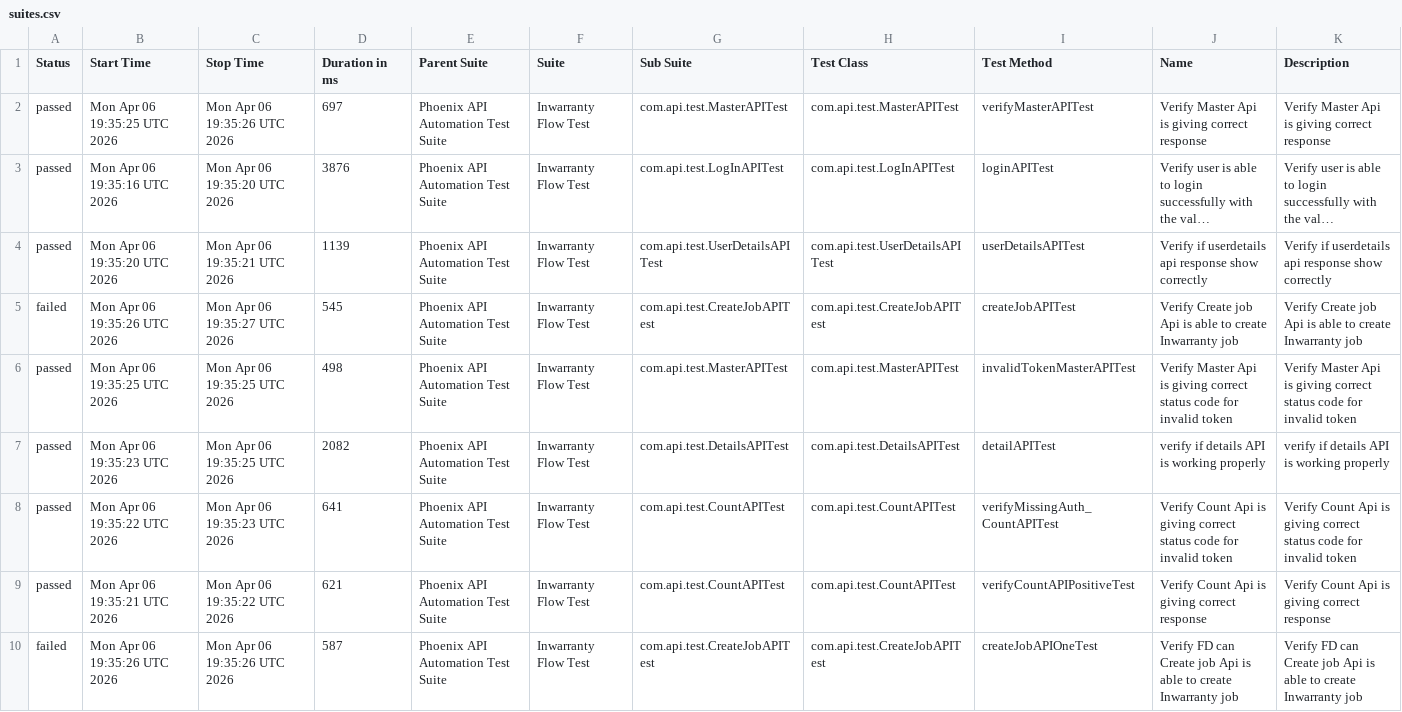
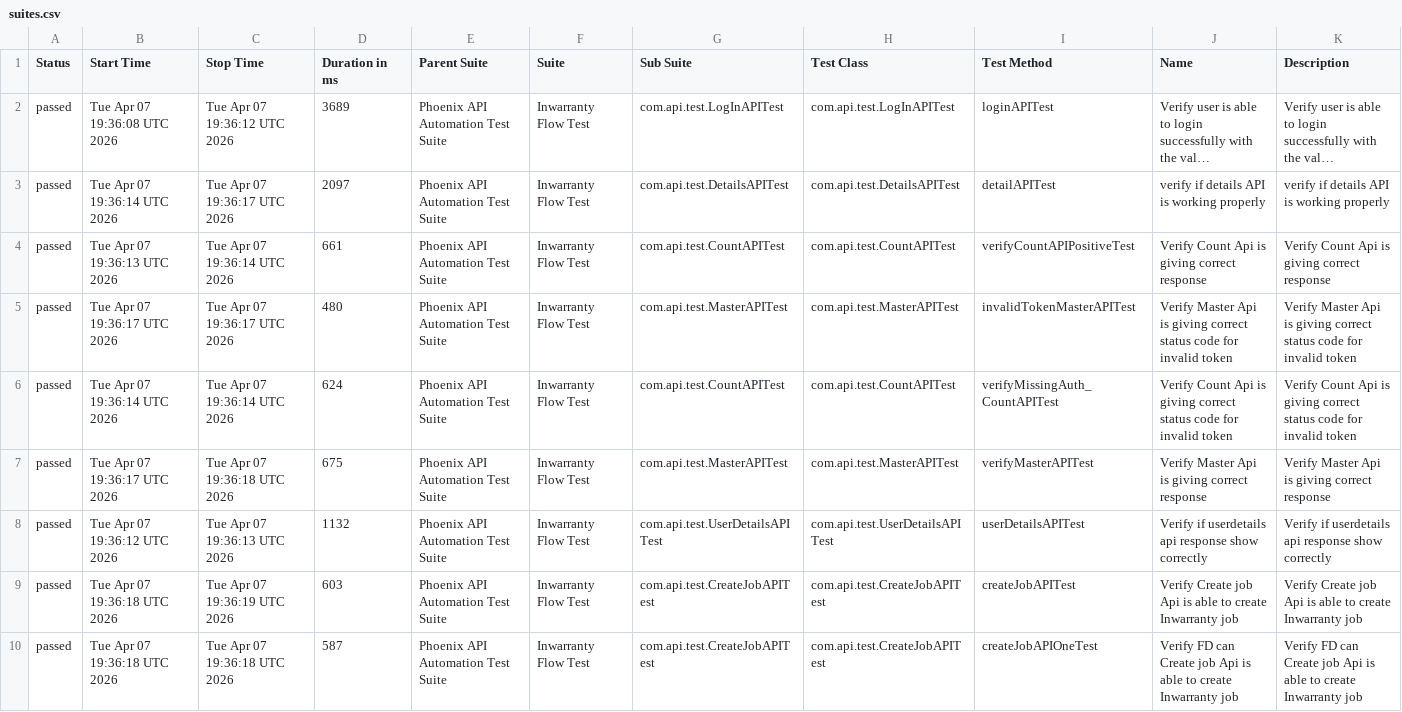
Before and after one commit to sailesh123kumar/PhoenixTestAutomationFramework, a CSV file: data/suites.csv, drawn as a sheet; long unchanged cells end in …; removed rows and columns are numbered as before the commit, all else as after; the diff names each change by its address in the sheet, - before the commit and + after, or states it on an @@ line.

```diff
--- a/data/suites.csv
+++ b/data/suites.csv
-row 2: passed | Mon Apr 06 19:35:25 UTC 2026 | Mon Apr 06 19:35:26 UTC 2026 | 697 | Phoenix API Automation Test Suite | Inwarranty Flow Test | com.api.test.MasterAPITest | com.api.test.MasterAPITest | verifyMasterAPITest | Verify Master Api is giving correct response | Verify Master Api is giving correct response
-B2 (Start Time): Mon Apr 06 19:35:16 UTC 2026
+B2 (Start Time): Tue Apr 07 19:36:08 UTC 2026
-C2 (Stop Time): Mon Apr 06 19:35:20 UTC 2026
+C2 (Stop Time): Tue Apr 07 19:36:12 UTC 2026
-D2 (Duration in ms): 3876
+D2 (Duration in ms): 3689
-B3 (Start Time): Mon Apr 06 19:35:20 UTC 2026
+B3 (Start Time): Tue Apr 07 19:36:14 UTC 2026
-C3 (Stop Time): Mon Apr 06 19:35:21 UTC 2026
+C3 (Stop Time): Tue Apr 07 19:36:17 UTC 2026
-D3 (Duration in ms): 1139
+D3 (Duration in ms): 2097
-G3 (Sub Suite): com.api.test.UserDetailsAPITest
+G3 (Sub Suite): com.api.test.DetailsAPITest
-H3 (Test Class): com.api.test.UserDetailsAPITest
+H3 (Test Class): com.api.test.DetailsAPITest
-I3 (Test Method): userDetailsAPITest
+I3 (Test Method): detailAPITest
-J3 (Name): Verify if userdetails api response show correctly
+J3 (Name): verify if details API is working properly
-K3 (Description): Verify if userdetails api response show correctly
+K3 (Description): verify if details API is working properly
-row 5: failed | Mon Apr 06 19:35:26 UTC 2026 | Mon Apr 06 19:35:27 UTC 2026 | 545 | Phoenix API Automation Test Suite | Inwarranty Flow Test | com.api.test.CreateJobAPITest | com.api.test.CreateJobAPITest | createJobAPITest | Verify Create job Api is able to create Inwarranty job | Verify Create job Api is able to create Inwarranty job
+row 4: passed | Tue Apr 07 19:36:13 UTC 2026 | Tue Apr 07 19:36:14 UTC 2026 | 661 | Phoenix API Automation Test Suite | Inwarranty Flow Test | com.api.test.CountAPITest | com.api.test.CountAPITest | verifyCountAPIPositiveTest | Verify Count Api is giving correct response | Verify Count Api is giving correct response
-B5 (Start Time): Mon Apr 06 19:35:25 UTC 2026
+B5 (Start Time): Tue Apr 07 19:36:17 UTC 2026
-C5 (Stop Time): Mon Apr 06 19:35:25 UTC 2026
+C5 (Stop Time): Tue Apr 07 19:36:17 UTC 2026
-D5 (Duration in ms): 498
+D5 (Duration in ms): 480
-row 7: passed | Mon Apr 06 19:35:23 UTC 2026 | Mon Apr 06 19:35:25 UTC 2026 | 2082 | Phoenix API Automation Test Suite | Inwarranty Flow Test | com.api.test.DetailsAPITest | com.api.test.DetailsAPITest | detailAPITest | verify if details API is working properly | verify if details API is working properly
-B6 (Start Time): Mon Apr 06 19:35:22 UTC 2026
+B6 (Start Time): Tue Apr 07 19:36:14 UTC 2026
-C6 (Stop Time): Mon Apr 06 19:35:23 UTC 2026
+C6 (Stop Time): Tue Apr 07 19:36:14 UTC 2026
-D6 (Duration in ms): 641
+D6 (Duration in ms): 624
-B7 (Start Time): Mon Apr 06 19:35:21 UTC 2026
+B7 (Start Time): Tue Apr 07 19:36:17 UTC 2026
-C7 (Stop Time): Mon Apr 06 19:35:22 UTC 2026
+C7 (Stop Time): Tue Apr 07 19:36:18 UTC 2026
-D7 (Duration in ms): 621
+D7 (Duration in ms): 675
-G7 (Sub Suite): com.api.test.CountAPITest
+G7 (Sub Suite): com.api.test.MasterAPITest
-H7 (Test Class): com.api.test.CountAPITest
+H7 (Test Class): com.api.test.MasterAPITest
-I7 (Test Method): verifyCountAPIPositiveTest
+I7 (Test Method): verifyMasterAPITest
-J7 (Name): Verify Count Api is giving correct response
+J7 (Name): Verify Master Api is giving correct response
-K7 (Description): Verify Count Api is giving correct response
+K7 (Description): Verify Master Api is giving correct response
+row 8: passed | Tue Apr 07 19:36:12 UTC 2026 | Tue Apr 07 19:36:13 UTC 2026 | 1132 | Phoenix API Automation Test Suite | Inwarranty Flow Test | com.api.test.UserDetailsAPITest | com.api.test.UserDetailsAPITest | userDetailsAPITest | Verify if userdetails api response show correctly | Verify if userdetails api response show correctly
+row 9: passed | Tue Apr 07 19:36:18 UTC 2026 | Tue Apr 07 19:36:19 UTC 2026 | 603 | Phoenix API Automation Test Suite | Inwarranty Flow Test | com.api.test.CreateJobAPITest | com.api.test.CreateJobAPITest | createJobAPITest | Verify Create job Api is able to create Inwarranty job | Verify Create job Api is able to create Inwarranty job
-A10 (Status): failed
+A10 (Status): passed
-B10 (Start Time): Mon Apr 06 19:35:26 UTC 2026
+B10 (Start Time): Tue Apr 07 19:36:18 UTC 2026
-C10 (Stop Time): Mon Apr 06 19:35:26 UTC 2026
+C10 (Stop Time): Tue Apr 07 19:36:18 UTC 2026
```
Also changed, not shown: data/behaviors.csv, 56 other files.
